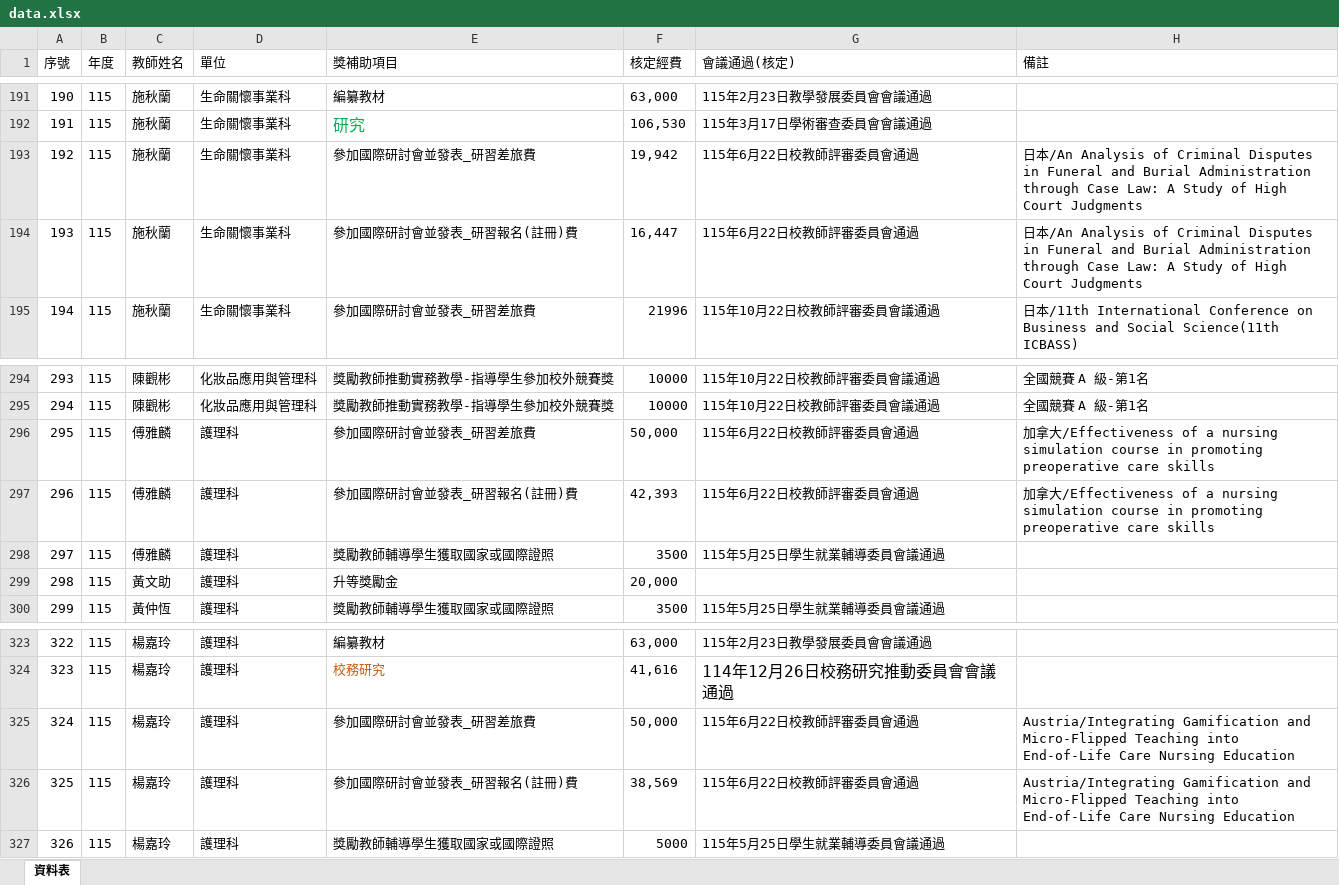
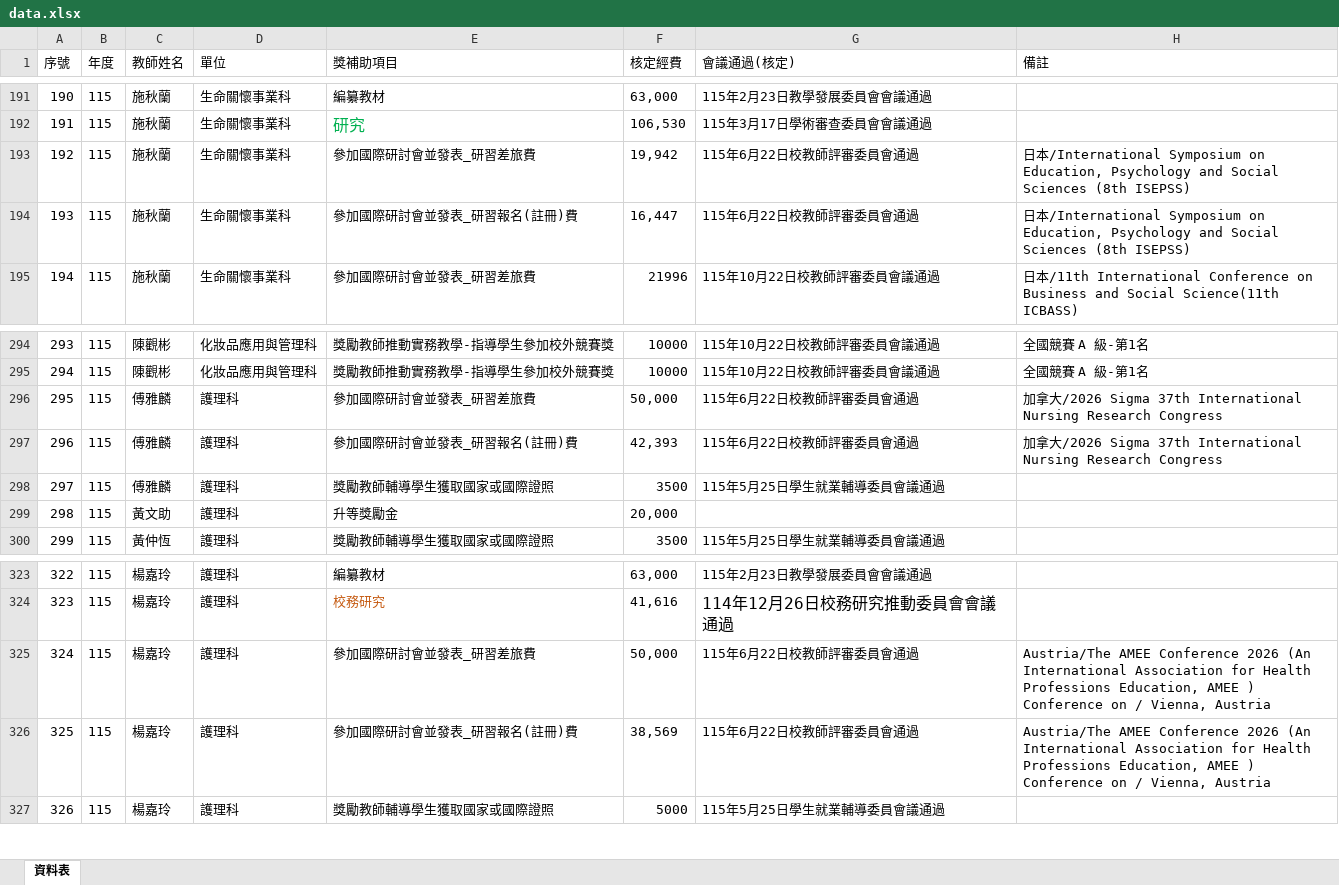
Before and after one commit to angellee09/excel-search, an Excel workbook: data.xlsx, sheet 資料表, drawn as a sheet; only a part is shown, gaps mark what is left out; values as stored, in another font and other column widths than the file's, no borders; the diff covers the shown part only; the diff names each change by its address in the sheet, - before the commit and + after, or states it on an @@ line.

```diff
--- a/data.xlsx (sheet 資料表)
+++ b/data.xlsx (sheet 資料表)
-H193:H194 (備註): 日本/An Analysis of Criminal Disputes in Funeral and Burial Administration through Case Law: A Study of High Court Judgments
+H193:H194 (備註): 日本/International Symposium on Education, Psychology and Social Sciences (8th ISEPSS)
-H296:H297 (備註): …拿大/Effectiveness of a nursing simulation course in promoting preoperative care skills
+H296:H297 (備註): …拿大/2026 Sigma 37th International Nursing Research Congress
-H325:H326 (備註): Austria/Integrating Gamification and Micro-Flipped Teaching into End-of-Life Care Nursing Education
+H325:H326 (備註): Austria/The AMEE Conference 2026 (An International Association for Health Professions Education, AMEE ) Conference on / Vienna, Austria
```
Also changed, not shown: 24 edited cells elsewhere in this sheet.
